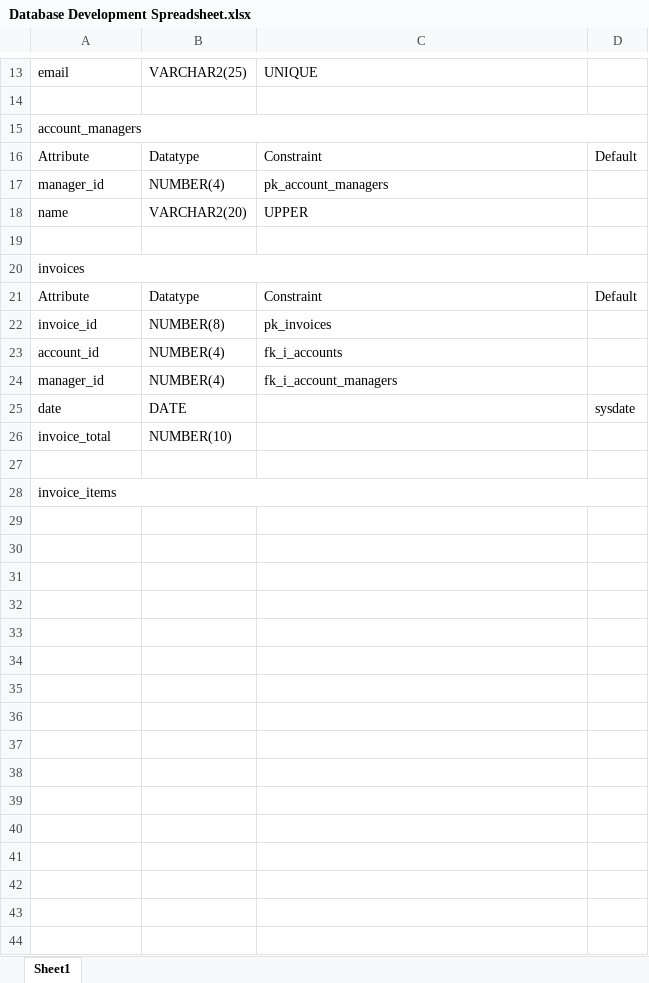
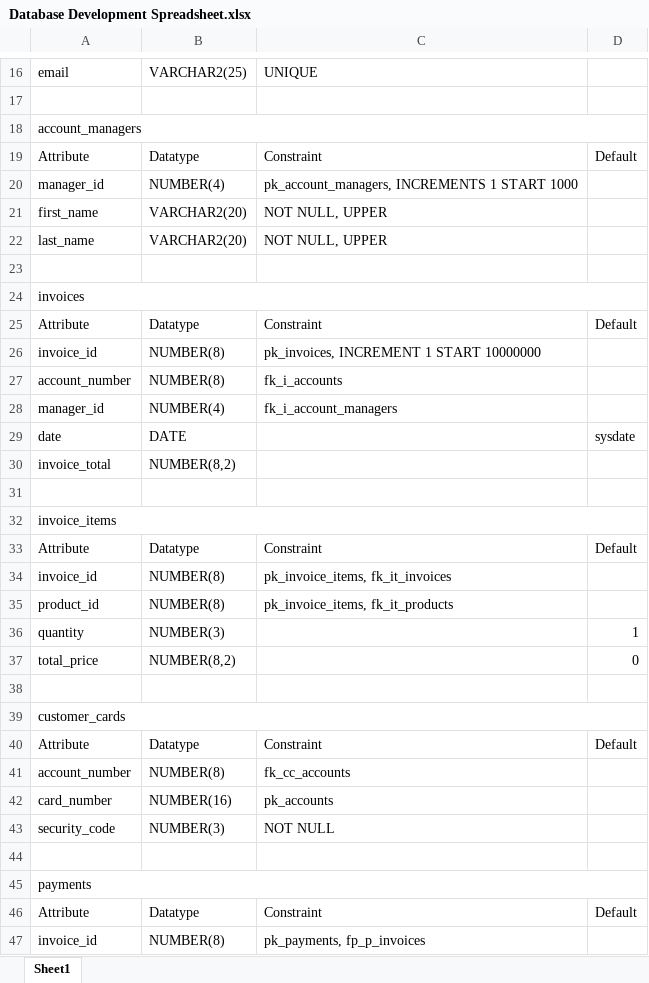
Before and after one commit to Truperton/Database-Assignment-2-Individual, an Excel workbook: Database Development Spreadsheet.xlsx, sheet Sheet1, drawn as a sheet; only a part is shown, gaps mark what is left out; values as stored, in another font and other column widths than the file's, no cell formats; removed rows and columns are numbered as before the commit, all else as after; the diff covers the shown part only; the diff names each change by its address in the sheet, - before the commit and + after, or states it on an @@ line.

```diff
--- a/Database Development Spreadsheet.xlsx (sheet Sheet1)
+++ b/Database Development Spreadsheet.xlsx (sheet Sheet1)
-C20: pk_account_managers
+C20: pk_account_managers, INCREMENTS 1 START 1000
-row 18: name | VARCHAR2(20) | UPPER
+row 21: first_name | VARCHAR2(20) | NOT NULL, UPPER
+row 22: last_name | VARCHAR2(20) | NOT NULL, UPPER
-C26: pk_invoices
+C26: pk_invoices, INCREMENT 1 START 10000000
-A27: account_id
+A27: account_number
-B27: NUMBER(4)
+B27: NUMBER(8)
-B30: NUMBER(10)
+B30: NUMBER(8,2)
+row 33: Attribute | Datatype | Constraint | Default
+row 34: invoice_id | NUMBER(8) | pk_invoice_items, fk_it_invoices
+row 35: product_id | NUMBER(8) | pk_invoice_items, fk_it_products
+row 36: quantity | NUMBER(3) |  | 1
+row 37: total_price | NUMBER(8,2) |  | 0
+row 38: (empty)
+row 39: customer_cards
+row 40: Attribute | Datatype | Constraint | Default
+row 41: account_number | NUMBER(8) | fk_cc_accounts
+row 42: card_number | NUMBER(16) | pk_accounts
+row 43: security_code | NUMBER(3) | NOT NULL
+row 44: (empty)
+row 45: payments
+row 46: Attribute | Datatype | Constraint | Default
+row 47: invoice_id | NUMBER(8) | pk_payments, fp_p_invoices
```
Also changed, not shown: 11 added rows, 1 removed row and 3 edited cells elsewhere in this sheet, cell formats, 8 other files.
